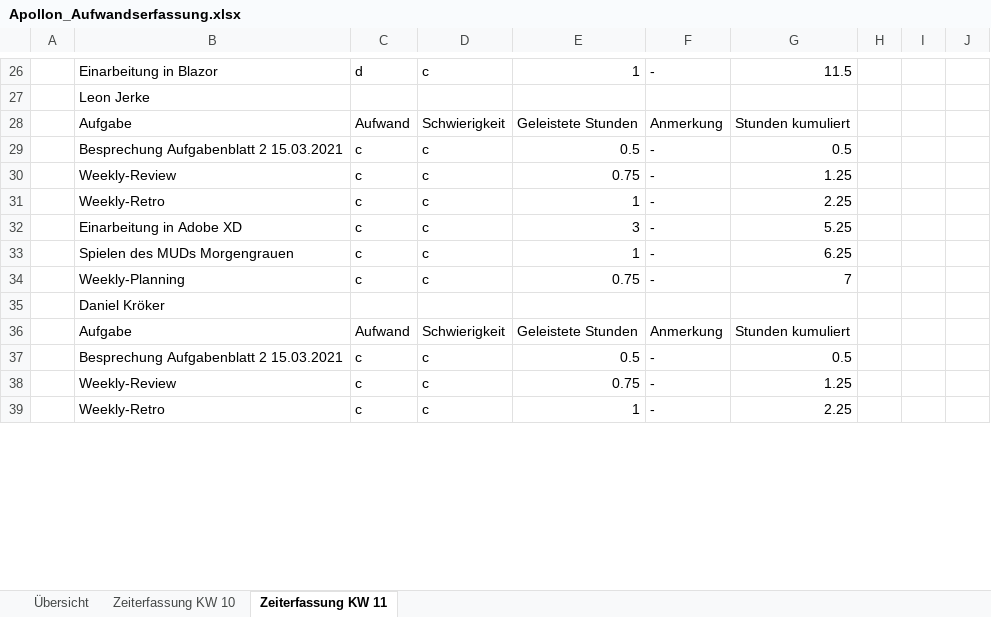
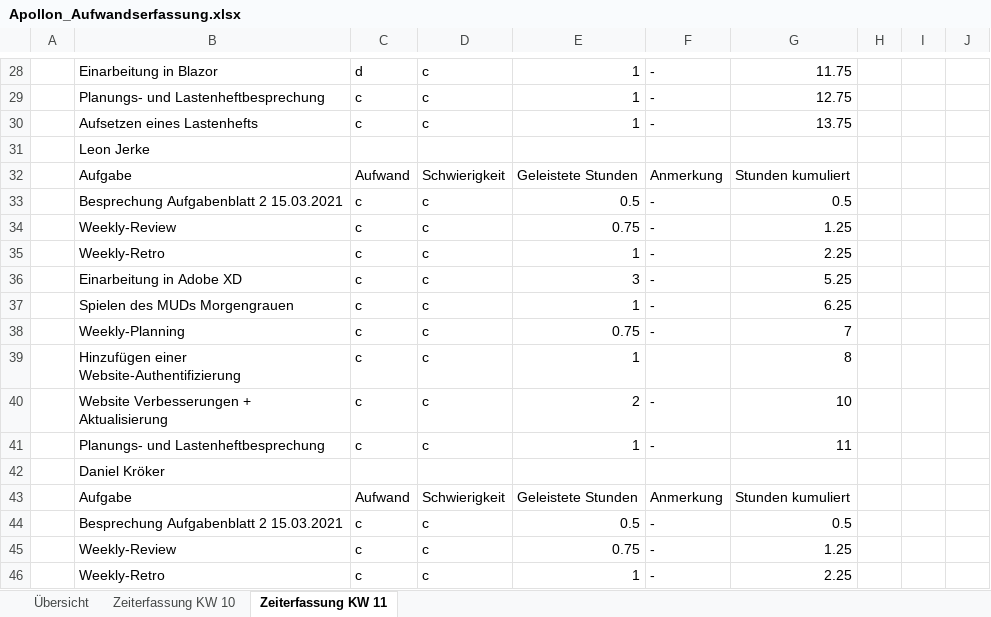
Before and after one commit to FlorianAlbert/Projekt-Apollon, an Excel workbook: website/src/documents/Privat/Apollon_Aufwandserfassung.xlsx, sheet Zeiterfassung KW 11, drawn as a sheet; only a part is shown, gaps mark what is left out; values as stored, in another font and other column widths than the file's, no cell formats; addresses are those after the commit; ↵ is a line break in a cell; the diff covers the shown part only; the diff names each change by its address in the sheet, - before the commit and + after, or states it on an @@ line.

```diff
--- a/website/src/documents/Privat/Apollon_Aufwandserfassung.xlsx (sheet Zeiterfassung KW 11)
+++ b/website/src/documents/Privat/Apollon_Aufwandserfassung.xlsx (sheet Zeiterfassung KW 11)
-G28: 11.5
+G28: 11.75
+row 29:  | Planungs- und Lastenheftbesprechung | c | c | 1 | - | 12.75
+row 30:  | Aufsetzen eines Lastenhefts | c | c | 1 | - | 13.75
+row 39:  | Hinzufügen einer ↵ Website-Authentifizierung | c | c | 1 |  | 8
+row 40:  | Website Verbesserungen + ↵ Aktualisierung | c | c | 2 | - | 10
+row 41:  | Planungs- und Lastenheftbesprechung | c | c | 1 | - | 11
```
Also changed, not shown: 13 added rows, 6 removed rows and 42 edited cells elsewhere in this sheet, sheet Übersicht, cell formats, formulas that keep their value, website/src/documents/allgemein/Apollon_Projektplan.xlsx, 5 other files.
